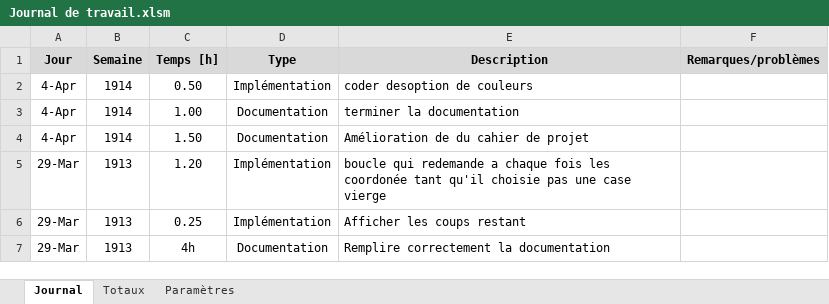
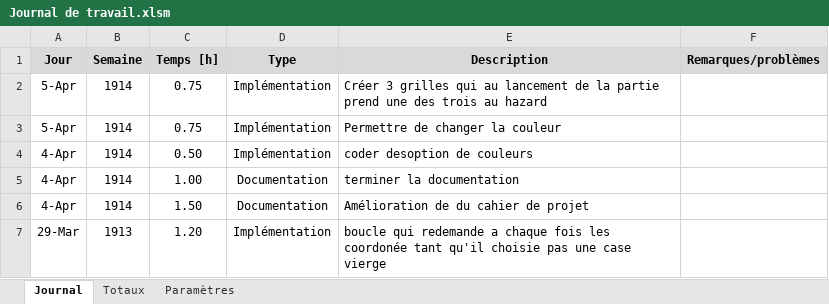
Before and after one commit to EGiorgisCPNV/Bataille_navale, an Excel workbook: Doc/Journal de travail.xlsm, sheet Journal, drawn as a sheet; only a part is shown; the shorter side is filled out with more unchanged rows; values as stored, in another font and other column widths than the file's, no borders; charts and pictures not drawn; the diff names each change by its address in the sheet, - before the commit and + after, or states it on an @@ line.

```diff
--- a/Doc/Journal de travail.xlsm (sheet Journal)
+++ b/Doc/Journal de travail.xlsm (sheet Journal)
+row 2: 5-Apr | 1914 | 0.75 | Implémentation | Créer 3 grilles qui au lancement de la partie prend une des trois au hazard
+row 3: 5-Apr | 1914 | 0.75 | Implémentation | Permettre de changer la couleur
```
Also changed, not shown: Doc/UseCasesScénarios.xlsx, Doc/stratégie de test toute les versions/StrategieTestV6.xlsx, 7 other files.
